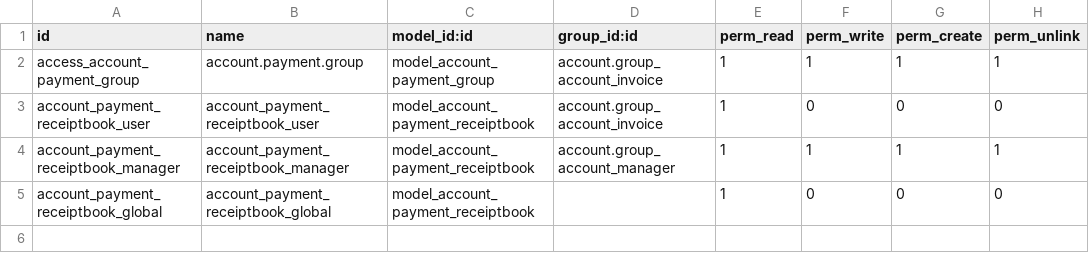
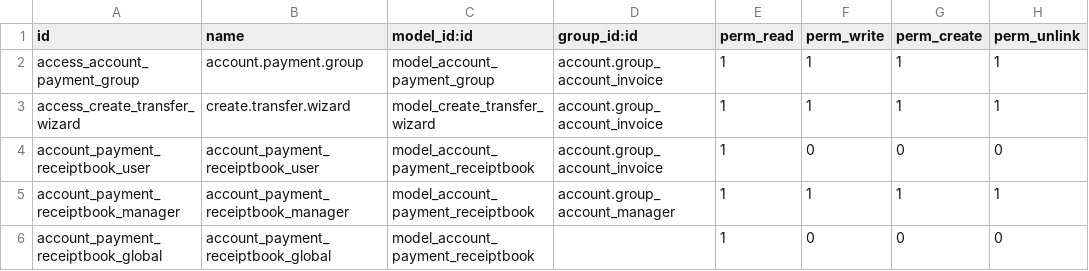
Before and after one commit to wsf/odoo-argentina, a CSV file: account_payment_group/security/ir.model.access.csv, drawn as a sheet.

Commit message:
Changes due to transfers

```diff
--- a/account_payment_group/security/ir.model.access.csv
+++ b/account_payment_group/security/ir.model.access.csv
@@ -2,2 +2,3 @@ id,name,model_id:id,group_id:id,perm_read,perm_write,perm_create,perm_unlink
 access_account_payment_group,account.payment.group,model_account_payment_group,account.group_account_invoice,1,1,1,1
+access_create_transfer_wizard,create.transfer.wizard,model_create_transfer_wizard,account.group_account_invoice,1,1,1,1
 account_payment_receiptbook_user,account_payment_receiptbook_user,model_account_payment_receiptbook,account.group_account_invoice,1,0,0,0
```
Also changed, not shown: 9 other files.
